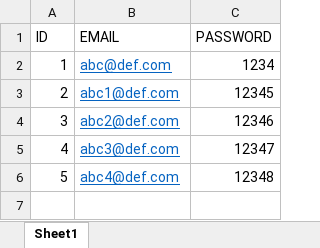
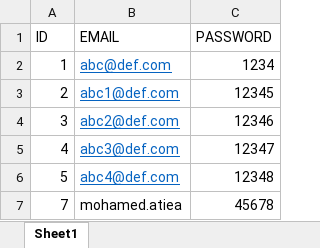
Before and after one commit to fayzaabdelsalam/Poi, an Excel workbook: data.xlsx, sheet Sheet1, drawn as a sheet; values as stored, in another font and other column widths than the file's, no borders; the diff names each change by its address in the sheet, - before the commit and + after, or states it on an @@ line.

```diff
--- a/data.xlsx (sheet Sheet1)
+++ b/data.xlsx (sheet Sheet1)
+row 7: 7 | mohamed.atiea | 45678
```
Also changed, not shown: 5 other files.
